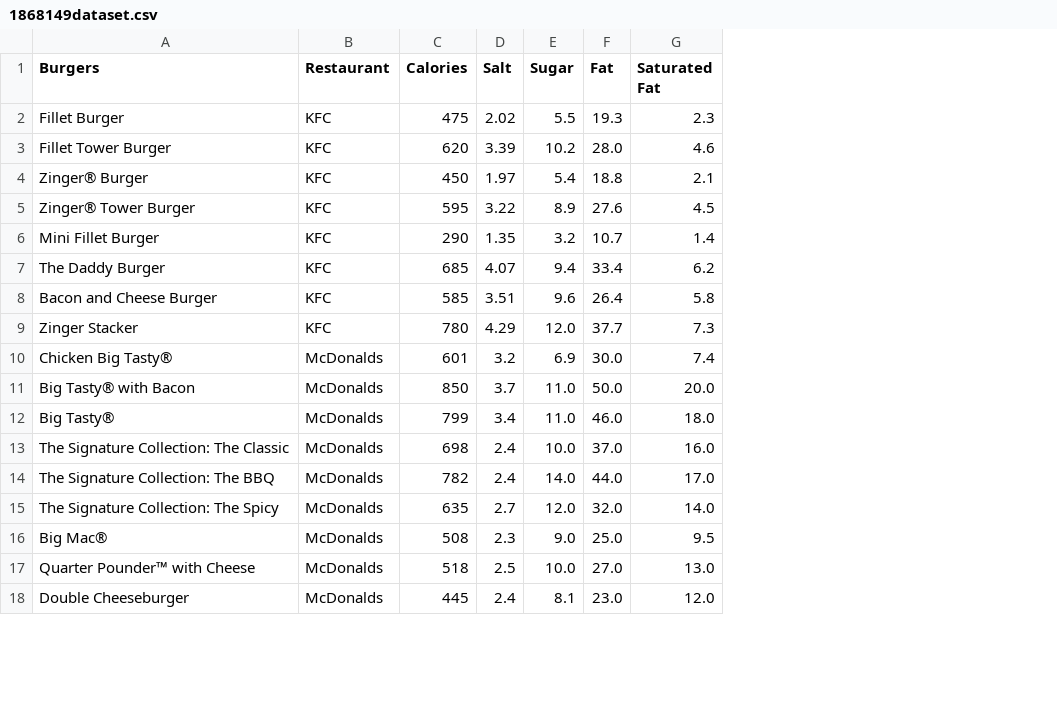
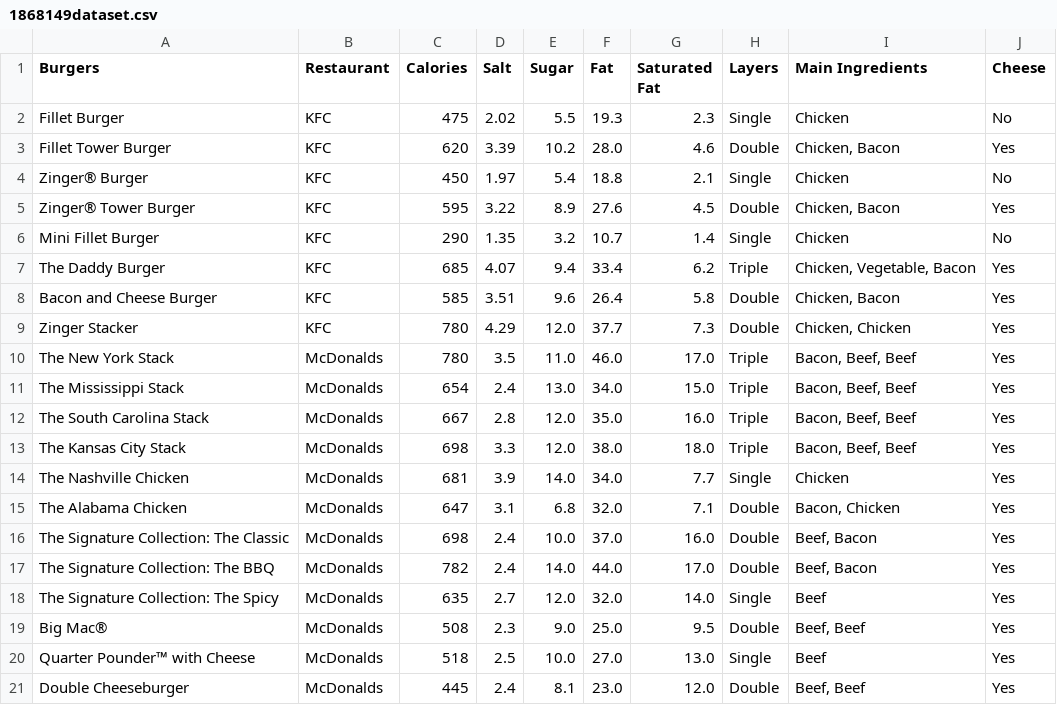
Before and after one commit to messier92/CMT212dataset, a CSV file: 1868149dataset.csv, drawn as a sheet; only a part is shown; removed rows and columns are numbered as before the commit, all else as after; the diff names each change by its address in the sheet, - before the commit and + after, or states it on an @@ line.

```diff
--- a/1868149dataset.csv
+++ b/1868149dataset.csv
+column H (Layers), rows 2-9: Single | Double | Single | Double | Single | Triple | Double | Double; rows 16-21: Double | Double | Single | Double | Single | Double
+column I (Main Ingredients), rows 2-9: Chicken | Chicken, Bacon | Chicken | Chicken, Bacon | Chicken | Chicken, Vegetable, Bacon | Chicken, Bacon | Chicken, Chicken; rows 16-21: Beef, Bacon | Beef, Bacon | Beef | Beef, Beef | Beef | Beef, Beef
+column J (Cheese), rows 2-9: No | Yes | No | Yes | No | Yes | Yes | Yes; rows 16-21: all Yes
-row 10: Chicken Big Tasty® | McDonalds | 601 | 3.2 | 6.9 | 30.0 | 7.4
-row 11: Big Tasty® with Bacon | McDonalds | 850 | 3.7 | 11.0 | 50.0 | 20.0
-row 12: Big Tasty® | McDonalds | 799 | 3.4 | 11.0 | 46.0 | 18.0
+row 10: The New York Stack | McDonalds | 780 | 3.5 | 11.0 | 46.0 | 17.0 | Triple | Bacon, Beef, Beef | Yes
+row 11: The Mississippi Stack | McDonalds | 654 | 2.4 | 13.0 | 34.0 | 15.0 | Triple | Bacon, Beef, Beef | Yes
+row 12: The South Carolina Stack | McDonalds | 667 | 2.8 | 12.0 | 35.0 | 16.0 | Triple | Bacon, Beef, Beef | Yes
+row 13: The Kansas City Stack | McDonalds | 698 | 3.3 | 12.0 | 38.0 | 18.0 | Triple | Bacon, Beef, Beef | Yes
+row 14: The Nashville Chicken | McDonalds | 681 | 3.9 | 14.0 | 34.0 | 7.7 | Single | Chicken | Yes
+row 15: The Alabama Chicken | McDonalds | 647 | 3.1 | 6.8 | 32.0 | 7.1 | Double | Bacon, Chicken | Yes
```
Also changed, not shown: 4 other files.
